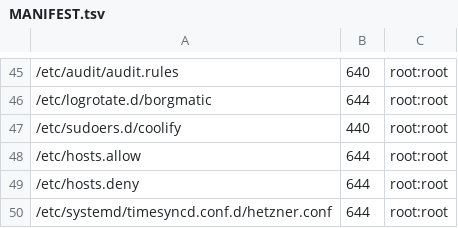
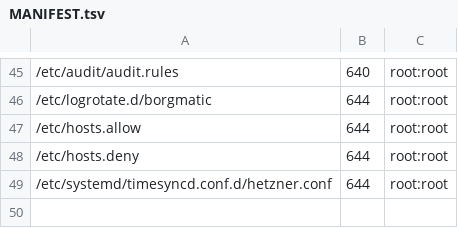
Before and after one commit to stigi/docker-host, a TSV file: host/MANIFEST.tsv, drawn as a sheet; only a part is shown, gaps mark what is left out.

Commit message:
host: drop /etc/sudoers.d/coolify
Leftover from an abandoned Coolify experiment. Every line in it was already
commented out, so it granted nothing; there is no coolify user, container or
unit on the box. Removed from the host and from this tree.

visudo -c parses OK afterwards. docker-host and trails have no sudo rights
either way, which is correct for service accounts.

/data/coolify (8K, an empty source/ dir) is the other remnant and is left alone.

```diff
--- a/host/MANIFEST.tsv
+++ b/host/MANIFEST.tsv
@@ -46,3 +46,2 @@
 /etc/logrotate.d/borgmatic	644	root:root
-/etc/sudoers.d/coolify	440	root:root
 /etc/hosts.allow	644	root:root
```
Also changed, not shown: 1 other file.
